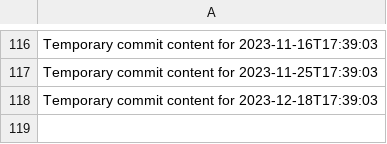
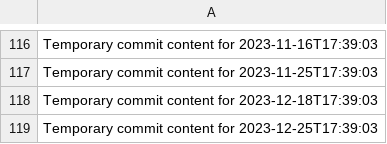
Before and after one commit to vinas1221/repo-742-p, a CSV file: data.csv, drawn as a sheet; only a part is shown, gaps mark what is left out; the diff names each change by its address in the sheet, - before the commit and + after, or states it on an @@ line.

```diff
--- a/data.csv
+++ b/data.csv
+row 119: Temporary commit content for 2023-12-25T17:39:03
```
